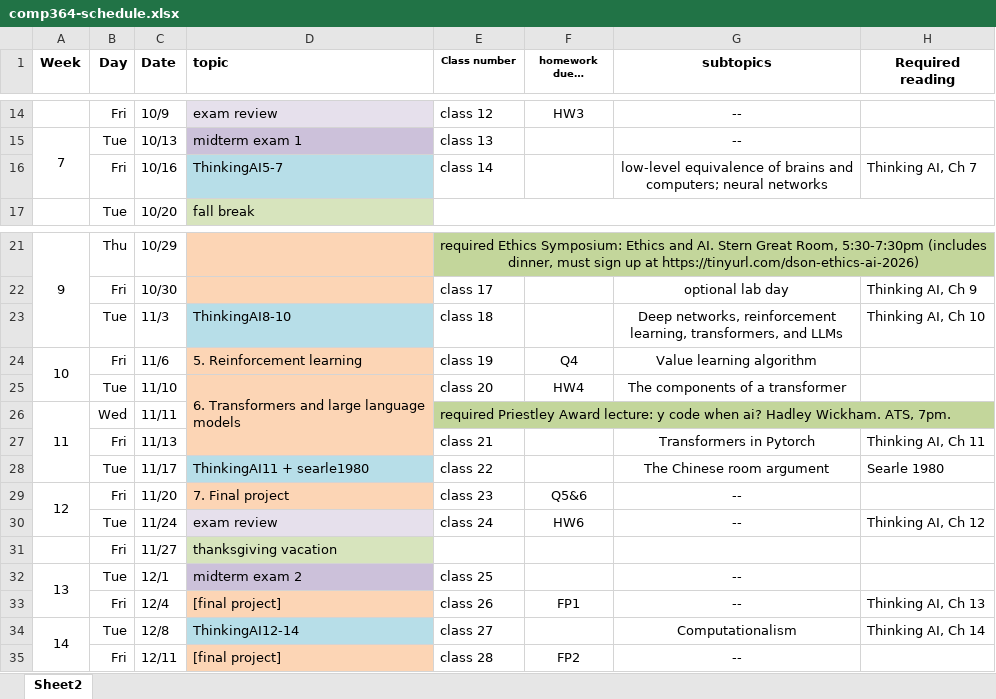
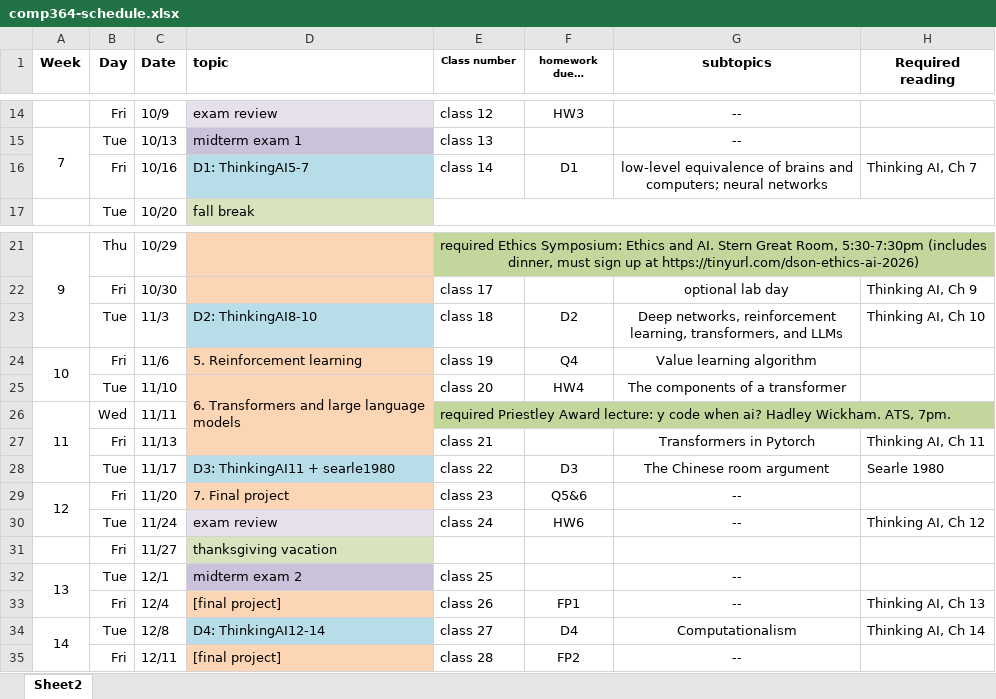
Before and after one commit to dickinson-comp364-fall2026/web, an Excel workbook: comp364-schedule.xlsx, sheet Sheet2, drawn as a sheet; only a part is shown, gaps mark what is left out; long unchanged cells end in …; values as stored, in another font and other column widths than the file's, no borders; the diff names each change by its address in the sheet, - before the commit and + after, or states it on an @@ line.

```diff
--- a/comp364-schedule.xlsx (sheet Sheet2)
+++ b/comp364-schedule.xlsx (sheet Sheet2)
-D16 (topic): ThinkingAI5-7
+D16 (topic): D1: ThinkingAI5-7
-F16 (homework due + quizzes): (empty)
+F16 (homework due + quizzes): D1
-D23 (topic): ThinkingAI8-10
+D23 (topic): D2: ThinkingAI8-10
-F23 (homework due + quizzes): (empty)
+F23 (homework due + quizzes): D2
-D28 (topic): ThinkingAI11 + searle1980
+D28 (topic): D3: ThinkingAI11 + searle1980
-F28 (homework due + quizzes): (empty)
+F28 (homework due + quizzes): D3
-D34 (topic): ThinkingAI12-14
+D34 (topic): D4: ThinkingAI12-14
-F34 (homework due + quizzes): (empty)
+F34 (homework due + quizzes): D4
```
Also changed, not shown: 1 other file.
